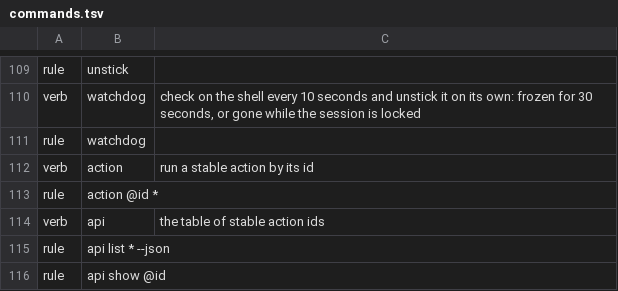
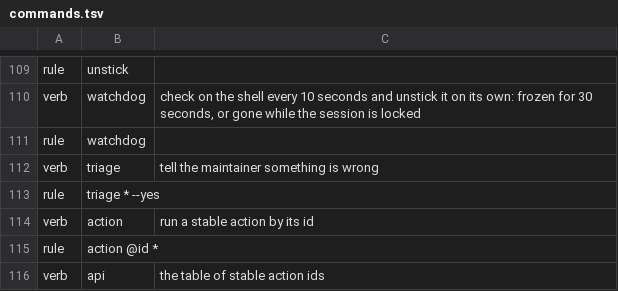
Before and after one commit to marcusbandit/banditshell, a TSV file: cli/commands.tsv, drawn as a sheet; only a part is shown, gaps mark what is left out; the shorter side is filled out with more unchanged rows.

```diff
--- a/cli/commands.tsv
+++ b/cli/commands.tsv
@@ -111,2 +111,4 @@ verb	watchdog	check on the shell every 10 seconds and unstick it on its own: fro
 rule	watchdog
+verb	triage	tell the maintainer something is wrong
+rule	triage * --yes
 verb	action	run a stable action by its id
```
Also changed, not shown: 4 other files.
